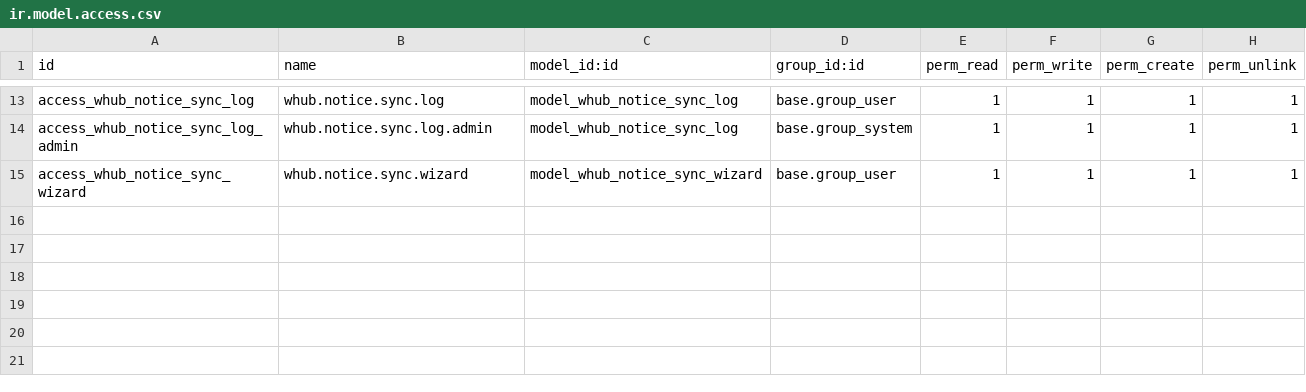
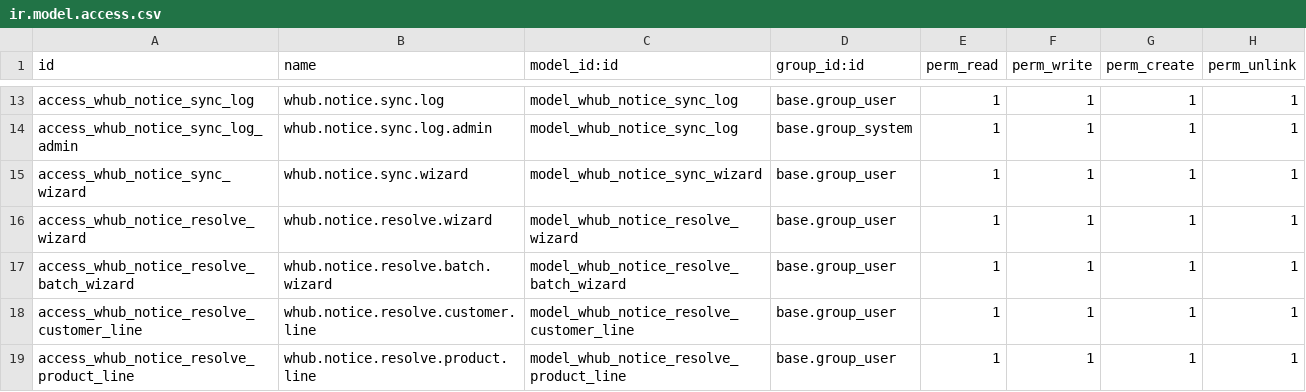
Before and after one commit to daverson1912/My_Firts_proyect, a CSV file: whub_integration/security/ir.model.access.csv, drawn as a sheet; only a part is shown, gaps mark what is left out; the diff names each change by its address in the sheet, - before the commit and + after, or states it on an @@ line.

```diff
--- a/whub_integration/security/ir.model.access.csv
+++ b/whub_integration/security/ir.model.access.csv
+row 16: access_whub_notice_resolve_wizard | whub.notice.resolve.wizard | model_whub_notice_resolve_wizard | base.group_user | 1 | 1 | 1 | 1
+row 17: access_whub_notice_resolve_batch_wizard | whub.notice.resolve.batch.wizard | model_whub_notice_resolve_batch_wizard | base.group_user | 1 | 1 | 1 | 1
+row 18: access_whub_notice_resolve_customer_line | whub.notice.resolve.customer.line | model_whub_notice_resolve_customer_line | base.group_user | 1 | 1 | 1 | 1
+row 19: access_whub_notice_resolve_product_line | whub.notice.resolve.product.line | model_whub_notice_resolve_product_line | base.group_user | 1 | 1 | 1 | 1
```
Also changed, not shown: 20 other files.
